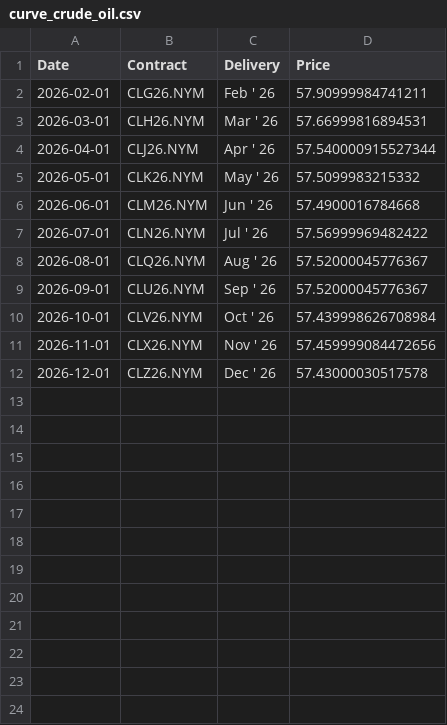
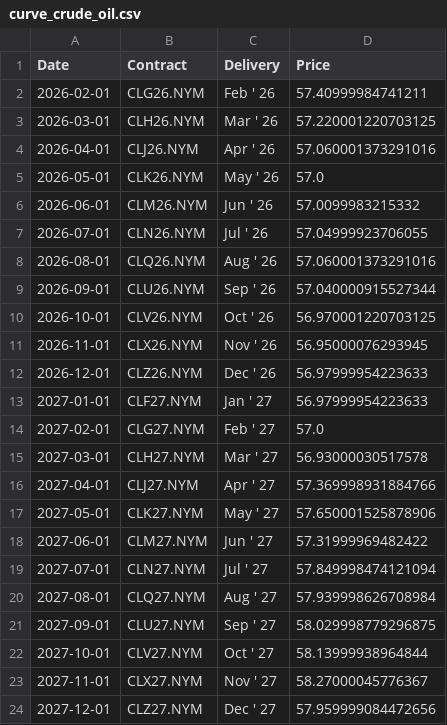
Before and after one commit to dalmeidauriay-ai/cross_market_dashboard, a CSV file: data/processed/futures_curves/curve_crude_oil.csv, drawn as a sheet.

```diff
--- a/data/processed/futures_curves/curve_crude_oil.csv
+++ b/data/processed/futures_curves/curve_crude_oil.csv
@@ -1,12 +1,24 @@
 Date,Contract,Delivery,Price
-2026-02-01,CLG26.NYM,Feb ' 26,57.90999984741211
-2026-03-01,CLH26.NYM,Mar ' 26,57.66999816894531
-2026-04-01,CLJ26.NYM,Apr ' 26,57.540000915527344
-2026-05-01,CLK26.NYM,May ' 26,57.5099983215332
-2026-06-01,CLM26.NYM,Jun ' 26,57.4900016784668
-2026-07-01,CLN26.NYM,Jul ' 26,57.56999969482422
-2026-08-01,CLQ26.NYM,Aug ' 26,57.52000045776367
-2026-09-01,CLU26.NYM,Sep ' 26,57.52000045776367
-2026-10-01,CLV26.NYM,Oct ' 26,57.439998626708984
-2026-11-01,CLX26.NYM,Nov ' 26,57.459999084472656
-2026-12-01,CLZ26.NYM,Dec ' 26,57.43000030517578
+2026-02-01,CLG26.NYM,Feb ' 26,57.40999984741211
+2026-03-01,CLH26.NYM,Mar ' 26,57.220001220703125
+2026-04-01,CLJ26.NYM,Apr ' 26,57.060001373291016
+2026-05-01,CLK26.NYM,May ' 26,57.0
+2026-06-01,CLM26.NYM,Jun ' 26,57.0099983215332
+2026-07-01,CLN26.NYM,Jul ' 26,57.04999923706055
+2026-08-01,CLQ26.NYM,Aug ' 26,57.060001373291016
+2026-09-01,CLU26.NYM,Sep ' 26,57.040000915527344
+2026-10-01,CLV26.NYM,Oct ' 26,56.970001220703125
+2026-11-01,CLX26.NYM,Nov ' 26,56.95000076293945
+2026-12-01,CLZ26.NYM,Dec ' 26,56.97999954223633
+2027-01-01,CLF27.NYM,Jan ' 27,56.97999954223633
+2027-02-01,CLG27.NYM,Feb ' 27,57.0
+2027-03-01,CLH27.NYM,Mar ' 27,56.93000030517578
+2027-04-01,CLJ27.NYM,Apr ' 27,57.369998931884766
+2027-05-01,CLK27.NYM,May ' 27,57.650001525878906
+2027-06-01,CLM27.NYM,Jun ' 27,57.31999969482422
+2027-07-01,CLN27.NYM,Jul ' 27,57.849998474121094
+2027-08-01,CLQ27.NYM,Aug ' 27,57.939998626708984
+2027-09-01,CLU27.NYM,Sep ' 27,58.029998779296875
+2027-10-01,CLV27.NYM,Oct ' 27,58.13999938964844
+2027-11-01,CLX27.NYM,Nov ' 27,58.27000045776367
+2027-12-01,CLZ27.NYM,Dec ' 27,57.959999084472656
```
Also changed, not shown: data/processed/futures_curves/curve_coffee.csv, data/processed/futures_curves/curve_gold.csv, 16 other files.
